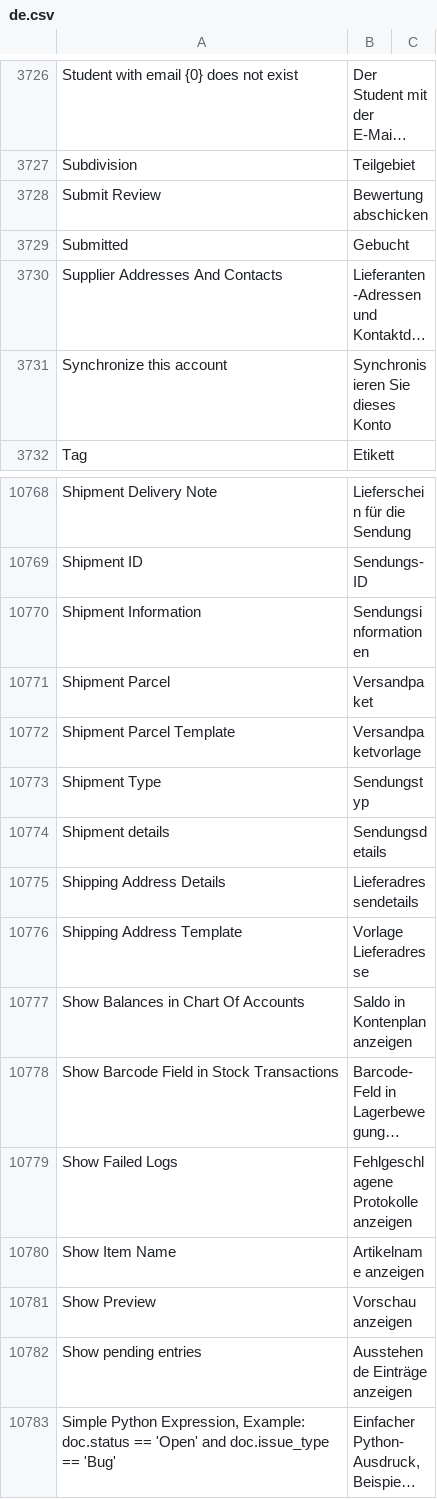
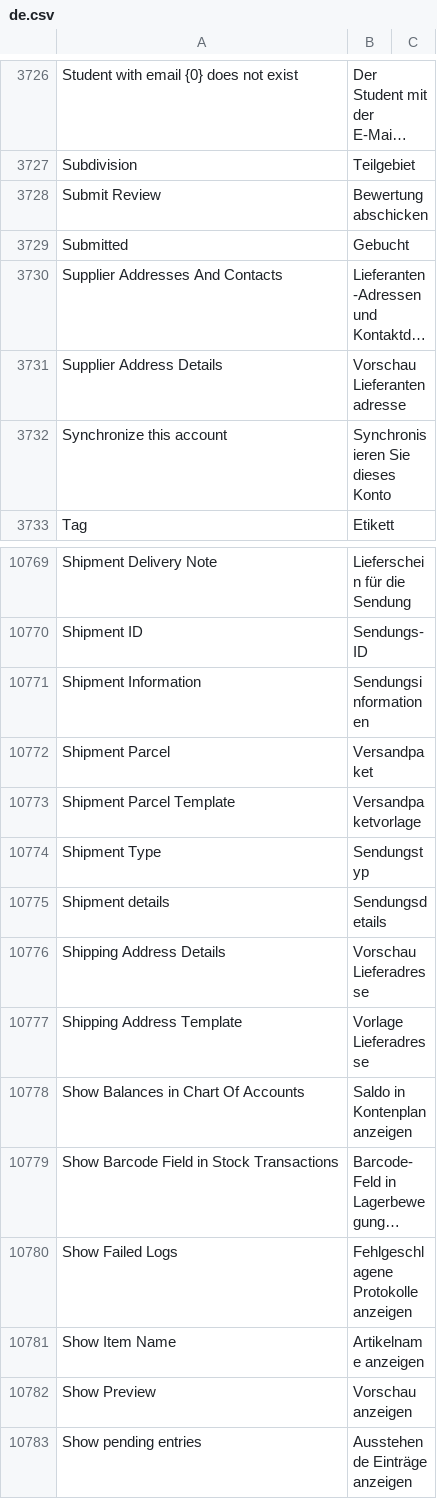
Before and after one commit to Dinext-pro/dinext_erp, a CSV file: erpnext/translations/de.csv, drawn as a sheet; only a part is shown, gaps mark what is left out; the shorter side is filled out with more unchanged rows; long unchanged cells end in …; addresses are those after the commit; the diff names each change by its address in the sheet, - before the commit and + after, or states it on an @@ line.

Commit message:
fix: german translations

```diff
--- a/erpnext/translations/de.csv
+++ b/erpnext/translations/de.csv
+row 3731: Supplier Address Details | Vorschau Lieferantenadresse
-B10776: Lieferadressendetails
+B10776: Vorschau Lieferadresse
```
